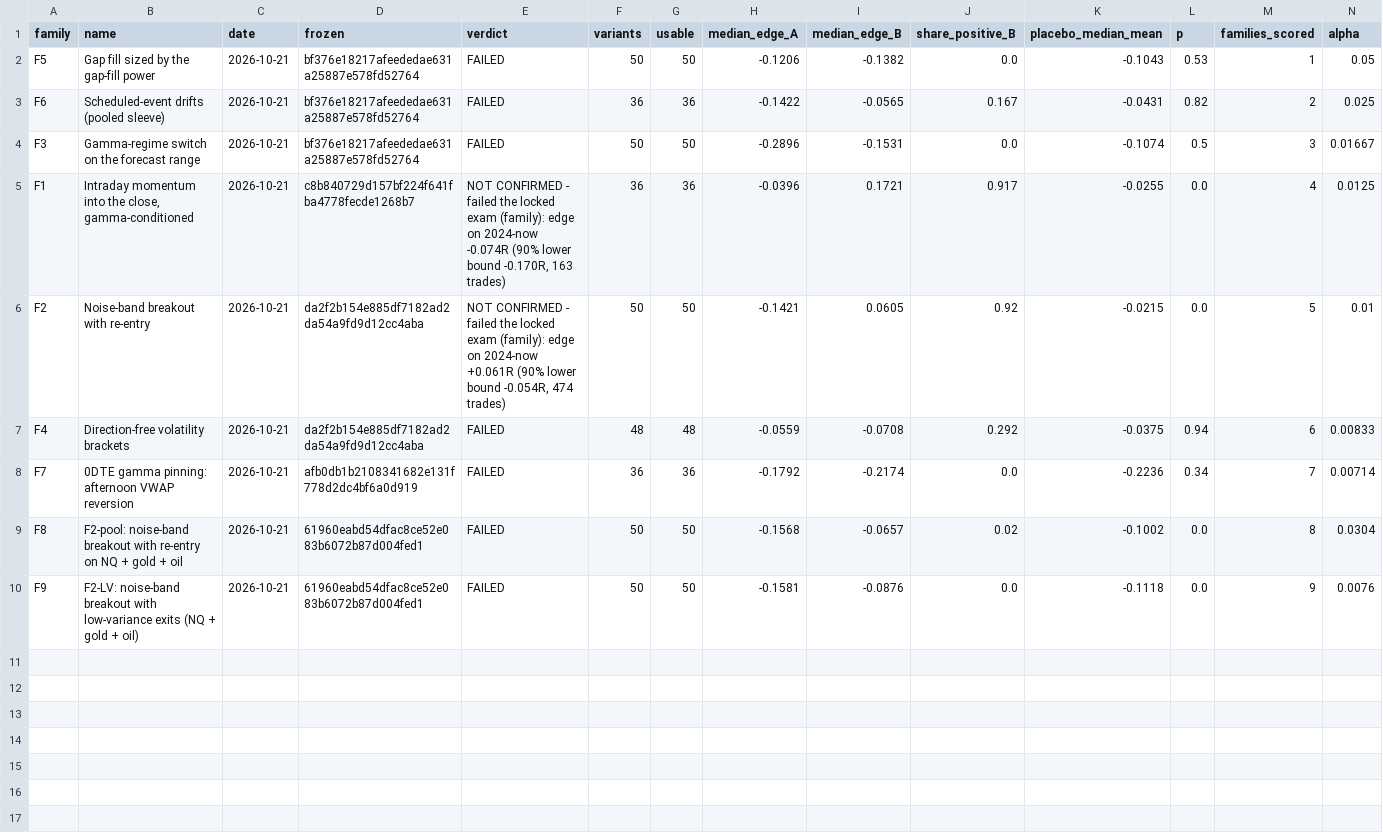
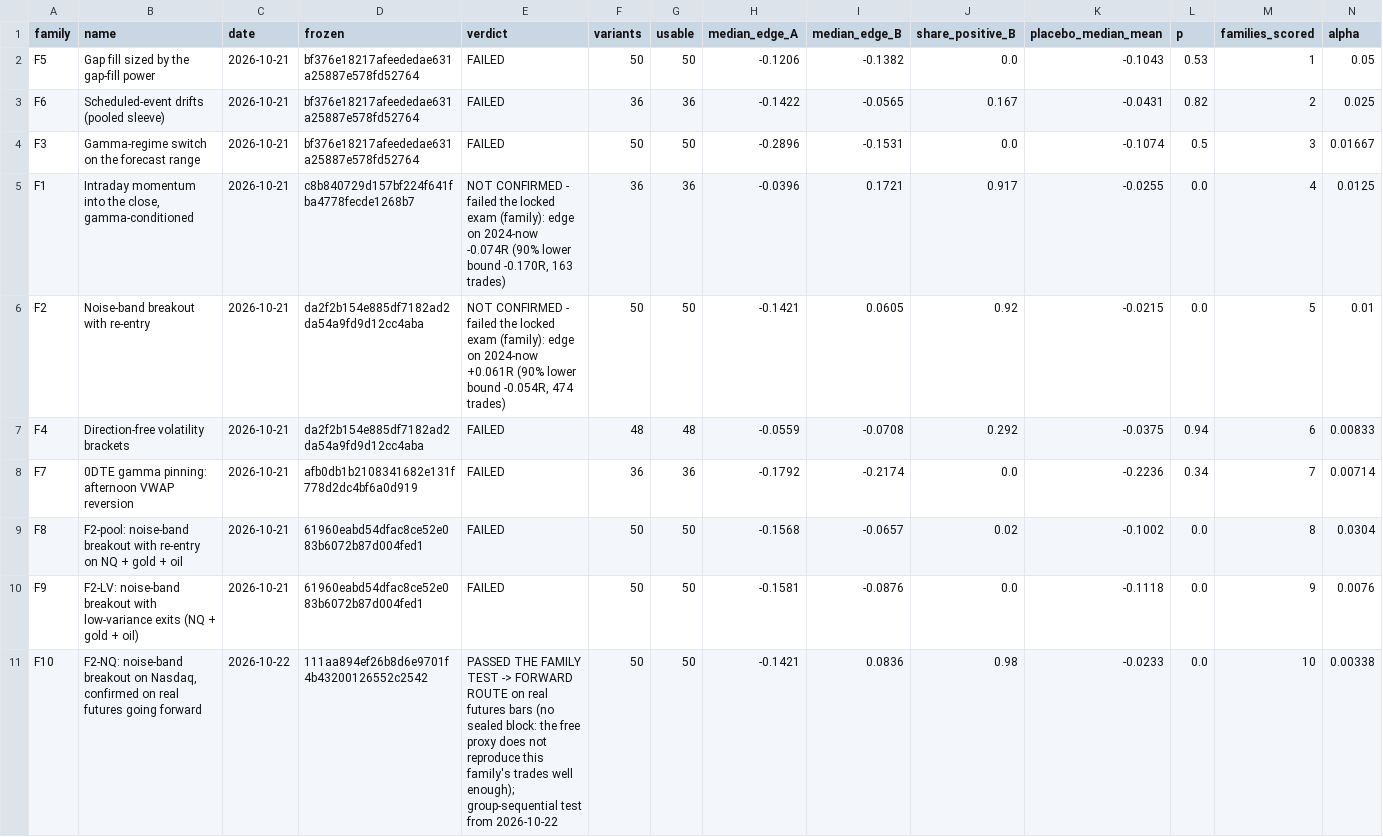
Before and after one commit to vannaflow1/nasdaq-bot, a CSV file: knowledge/families_ledger.csv, drawn as a sheet; only a part is shown; rows hold the shown columns only; the diff names each change by its address in the sheet, - before the commit and + after, or states it on an @@ line.

Commit message:
state: families

```diff
--- a/knowledge/families_ledger.csv
+++ b/knowledge/families_ledger.csv
+row 11: F10 | F2-NQ: noise-band breakout on Nasdaq, confirmed on real futures going forward | 2026-10-22 | 111aa894ef26b8d6e9701f4b43200126552c2542 | PASSED THE FAMILY TEST -> FORWARD ROUTE on real futures bars (no sealed block: the free proxy does not reproduce this family's trades well enough); group-sequential test from 2026-10-22 | 50 | 50 | -0.1421 | 0.0836 | 0.98 | -0.0233 | 0.0 | 10 | 0.00338
```
Also changed, not shown: 6 other files.
